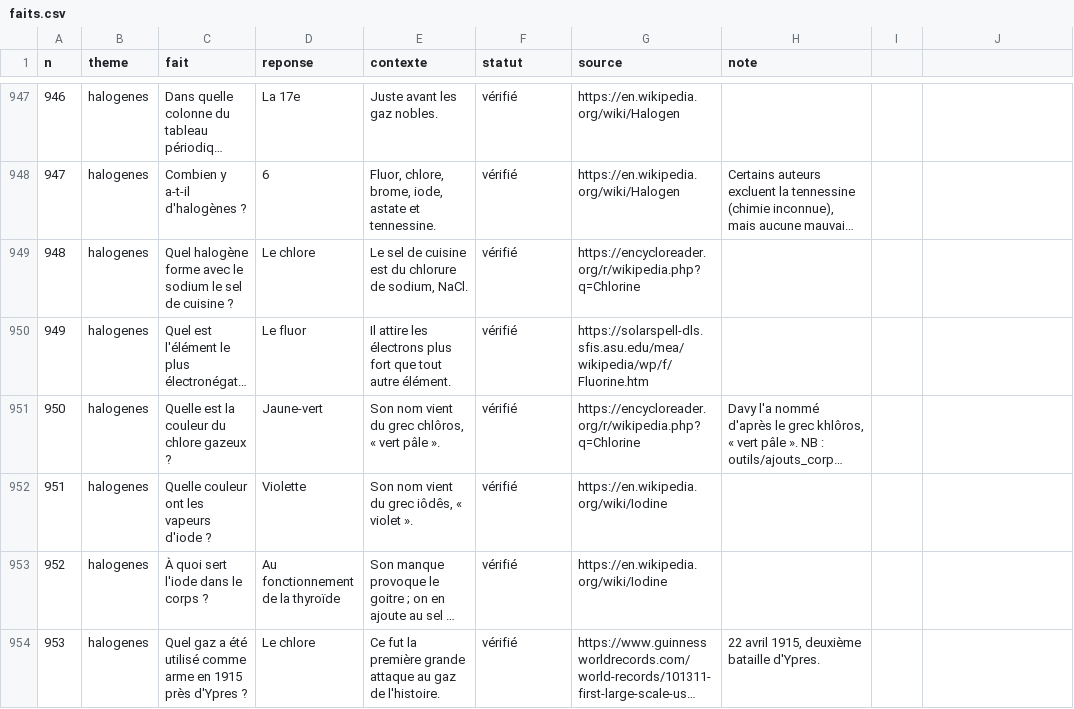
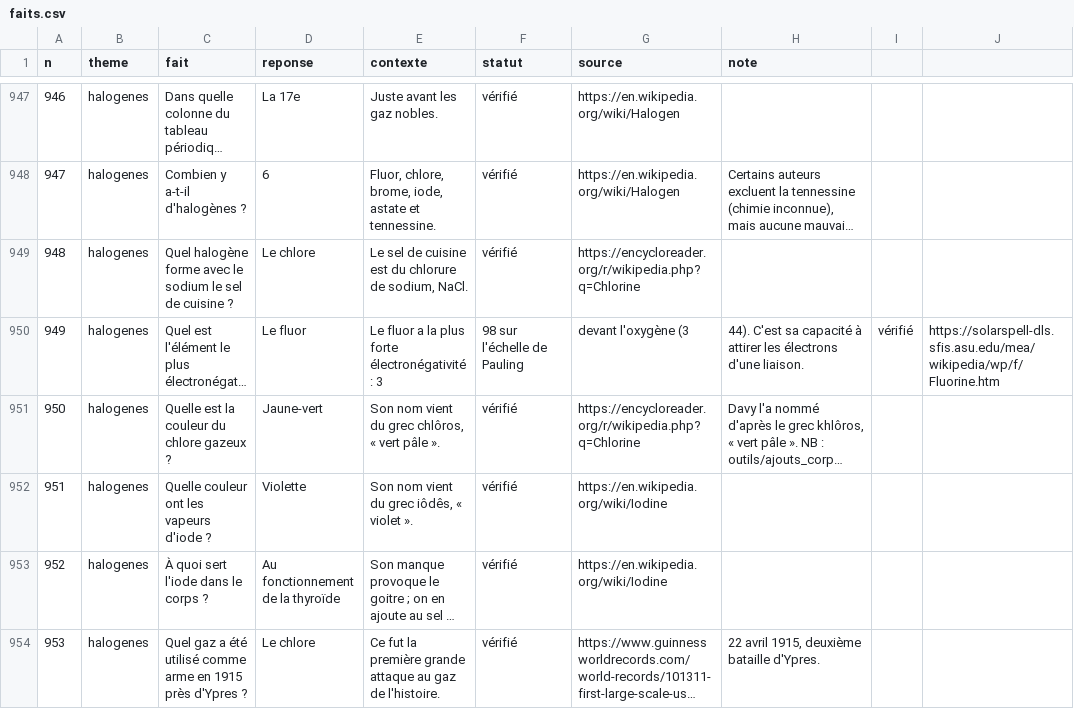
Before and after one commit to hugo-morana/culture-fight, a CSV file: verification/faits.csv, drawn as a sheet; only a part is shown, gaps mark what is left out; long unchanged cells end in …; the diff names each change by its address in the sheet, - before the commit and + after, or states it on an @@ line.

```diff
--- a/verification/faits.csv
+++ b/verification/faits.csv
-E950 (contexte): Il attire les électrons plus fort que tout autre élément.
+E950 (contexte): Le fluor a la plus forte électronégativité : 3
-F950 (statut): vérifié
+F950 (statut): 98 sur l'échelle de Pauling
-G950 (source): https://solarspell-dls.sfis.asu.edu/mea/wikipedia/wp/f/Fluorine.htm
+G950 (source): devant l'oxygène (3
-H950 (note): (empty)
+H950 (note): 44). C'est sa capacité à attirer les électrons d'une liaison.
-I950: (empty)
+I950: vérifié
-J950: (empty)
+J950: https://solarspell-dls.sfis.asu.edu/mea/wikipedia/wp/f/Fluorine.htm
```
Also changed, not shown: 4 other files.
